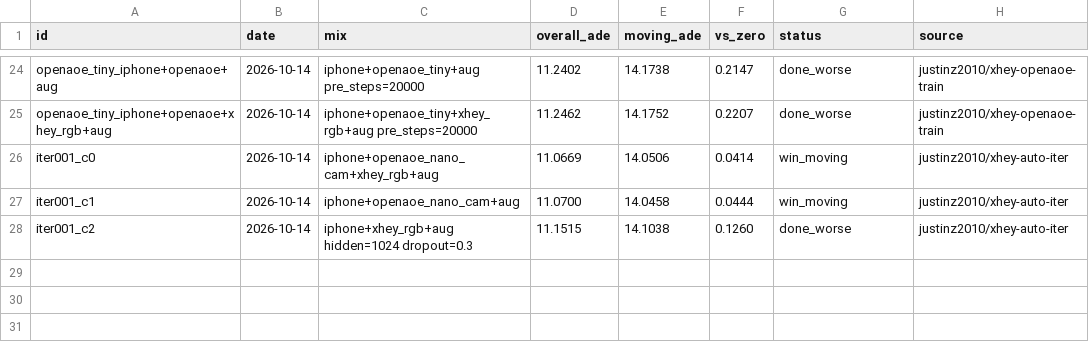
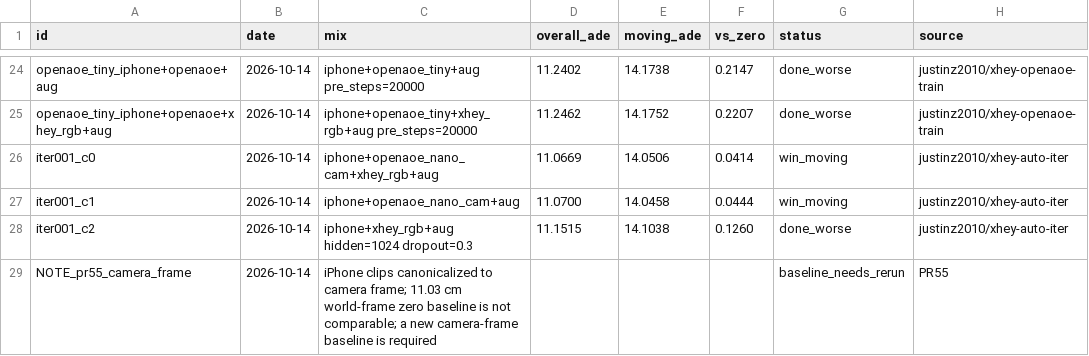
Before and after one commit to skyxiaobai/robot, a CSV file: docs/xhey/ledger.csv, drawn as a sheet; only a part is shown, gaps mark what is left out.

Commit message:
P0 坐标与质量门禁修复：QC 改为可选，深度未知只警告
把 XHEY 训练前的手部坐标规范到 OpenCV 相机系，并收紧质量门禁里真正有证据的失败。

- 负 Z 朝上的对齐保持正常旋转；没有有效相机位姿的世界系片段会被拒绝。
- EgoDex 的 arkit_world 按重力 y 朝上世界系解释。camera_yup 夹具改为手在相机前方的真实姿态。
- 抖动改为按帧率归一的二阶差分。
- 没有逐帧深度状态时报告 unknown 并警告，不再记成 100%，也不再因此判失败。只有实测坏深度才失败。
- --qc-filter 可选；缺成绩单的段默认警告并保留，--strict-qc 才报错。Kaggle 与自动迭代脚本无需改动。
- 台账注明：iPhone 结果已是相机系，不能和原先世界系 11.03 cm 基线直接比较，需要新基线。

pytest：本分支 287 passed / 9 skipped，main 277 passed / 9 skipped，无新增失败。

```diff
--- a/docs/xhey/ledger.csv
+++ b/docs/xhey/ledger.csv
@@ -28 +28,2 @@ iter001_c1,2026-10-14,iphone+openaoe_nano_cam+aug,11.0700,14.0458,0.0444,win_mov
 iter001_c2,2026-10-14,iphone+xhey_rgb+aug hidden=1024 dropout=0.3,11.1515,14.1038,0.1260,done_worse,justinz2010/xhey-auto-iter
+NOTE_pr55_camera_frame,2026-10-14,iPhone clips canonicalized to camera frame; 11.03 cm world-frame zero baseline is not comparable; a new camera-frame baseline is required,,,,baseline_needs_rerun,PR55
```
Also changed, not shown: 5 other files.
